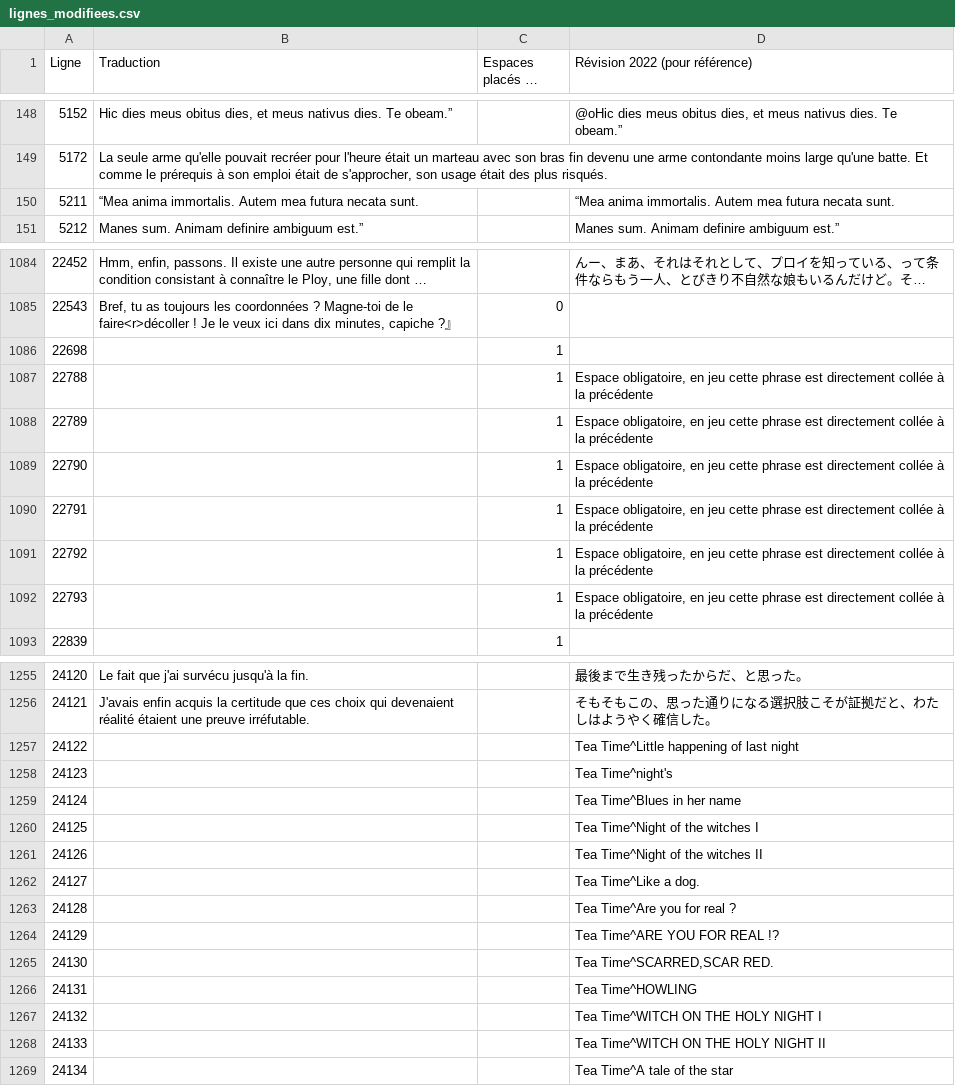
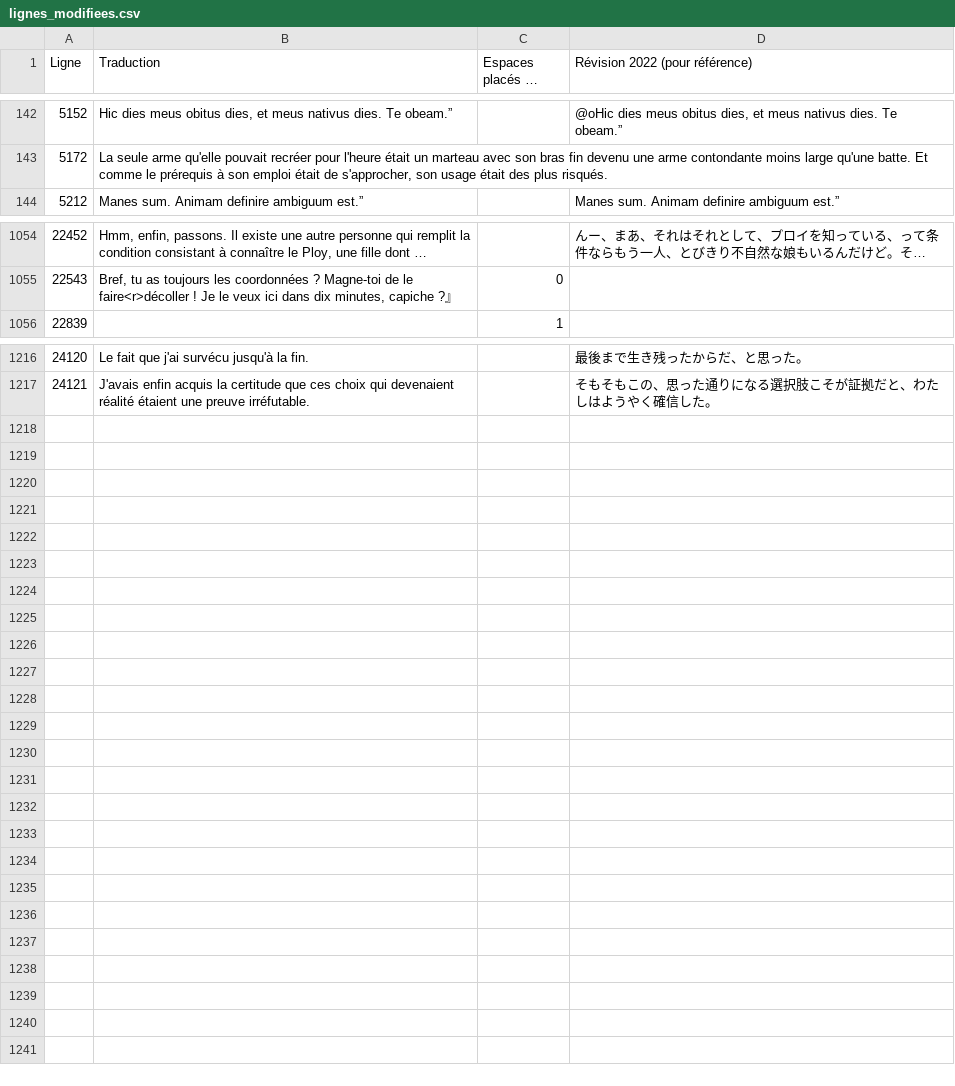
Before and after one commit to requinDr/mahoyo-insert-french, a CSV file: sources/lignes_modifiees.csv, drawn as a sheet; only a part is shown, gaps mark what is left out; long unchanged cells end in …; the diff covers the shown part only; the diff names each change by its address in the sheet, - before the commit and + after, or states it on an @@ line.

```diff
--- a/sources/lignes_modifiees.csv
+++ b/sources/lignes_modifiees.csv
-row 150: 5211 | “Mea anima immortalis. Autem mea futura necata sunt. |  | “Mea anima immortalis. Autem mea futura necata sunt.
-row 1086: 22698 |  | 1
-row 1087: 22788 |  | 1 | Espace obligatoire, en jeu cette phrase est directement collée à la précédente
-row 1088: 22789 |  | 1 | Espace obligatoire, en jeu cette phrase est directement collée à la précédente
-row 1089: 22790 |  | 1 | Espace obligatoire, en jeu cette phrase est directement collée à la précédente
-row 1090: 22791 |  | 1 | Espace obligatoire, en jeu cette phrase est directement collée à la précédente
-row 1091: 22792 |  | 1 | Espace obligatoire, en jeu cette phrase est directement collée à la précédente
-row 1092: 22793 |  | 1 | Espace obligatoire, en jeu cette phrase est directement collée à la précédente
-row 1257: 24122 |  |  | Tea Time^Little happening of last night
-row 1258: 24123 |  |  | Tea Time^night's
-row 1259: 24124 |  |  | Tea Time^Blues in her name
-row 1260: 24125 |  |  | Tea Time^Night of the witches I
-row 1261: 24126 |  |  | Tea Time^Night of the witches II
-row 1262: 24127 |  |  | Tea Time^Like a dog.
-row 1263: 24128 |  |  | Tea Time^Are you for real ?
-row 1264: 24129 |  |  | Tea Time^ARE YOU FOR REAL !?
-row 1265: 24130 |  |  | Tea Time^SCARRED,SCAR RED.
-row 1266: 24131 |  |  | Tea Time^HOWLING
-row 1267: 24132 |  |  | Tea Time^WITCH ON THE HOLY NIGHT I
-row 1268: 24133 |  |  | Tea Time^WITCH ON THE HOLY NIGHT II
-row 1269: 24134 |  |  | Tea Time^A tale of the star
```
Also changed, not shown: 31 removed rows elsewhere in this file, sources/remplacements.csv, 8 other files.
